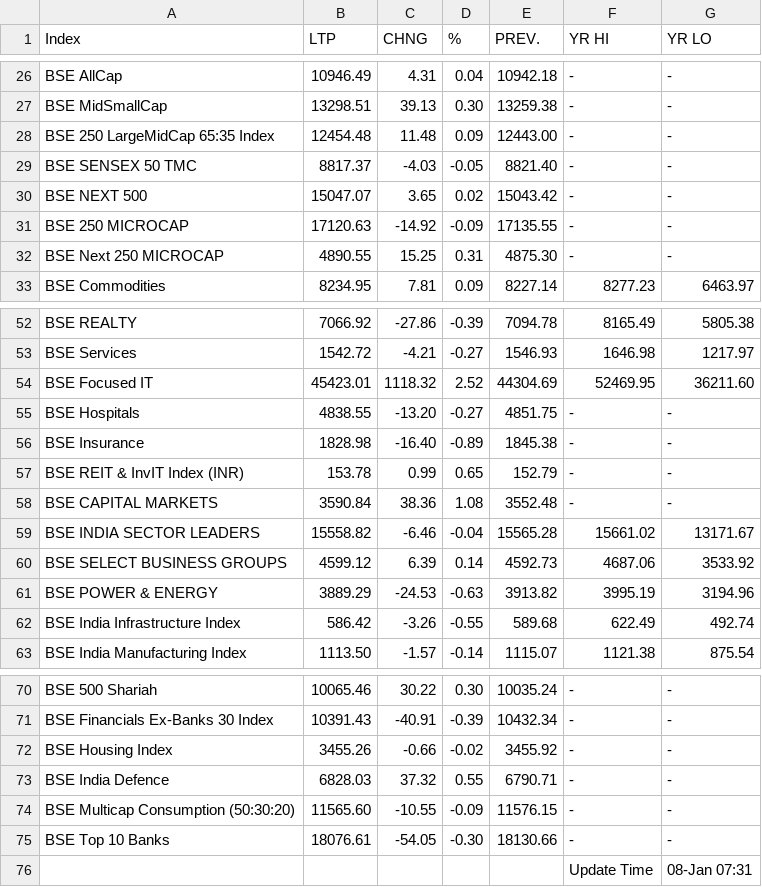
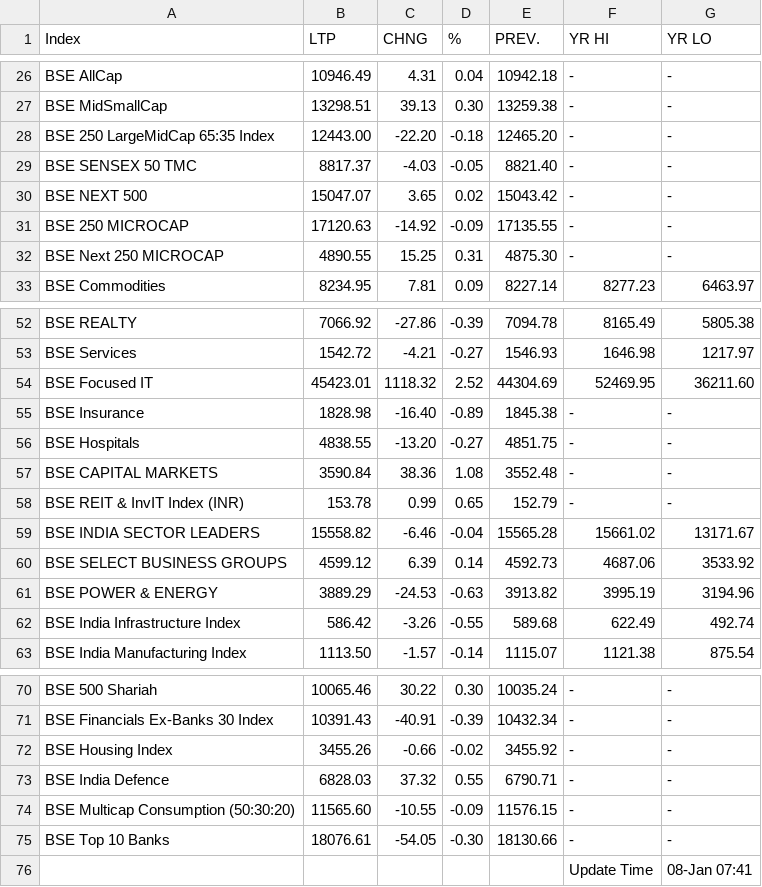
Before and after one commit to saikat-pundit/nse-all-indices-csv, a CSV file: Data/BSE.csv, drawn as a sheet; only a part is shown, gaps mark what is left out.

```diff
--- a/Data/BSE.csv
+++ b/Data/BSE.csv
@@ -27,3 +27,3 @@ BSE AllCap,10946.49,4.31,0.04,10942.18,-,-
 BSE MidSmallCap,13298.51,39.13,0.30,13259.38,-,-
-BSE 250 LargeMidCap 65:35 Index,12454.48,11.48,0.09,12443.00,-,-
+BSE 250 LargeMidCap 65:35 Index,12443.00,-22.20,-0.18,12465.20,-,-
 BSE SENSEX 50 TMC,8817.37,-4.03,-0.05,8821.40,-,-
@@ -54,6 +54,6 @@ BSE Services,1542.72,-4.21,-0.27,1546.93,1646.98,1217.97
 BSE Focused IT,45423.01,1118.32,2.52,44304.69,52469.95,36211.60
+BSE Insurance,1828.98,-16.40,-0.89,1845.38,-,-
 BSE Hospitals,4838.55,-13.20,-0.27,4851.75,-,-
-BSE Insurance,1828.98,-16.40,-0.89,1845.38,-,-
+BSE CAPITAL MARKETS,3590.84,38.36,1.08,3552.48,-,-
 BSE REIT & InvIT Index (INR),153.78,0.99,0.65,152.79,-,-
-BSE CAPITAL MARKETS,3590.84,38.36,1.08,3552.48,-,-
 BSE INDIA SECTOR LEADERS,15558.82,-6.46,-0.04,15565.28,15661.02,13171.67
@@ -75,2 +75,2 @@ BSE Multicap Consumption (50:30:20),11565.60,-10.55,-0.09,11576.15,-,-
 BSE Top 10 Banks,18076.61,-54.05,-0.30,18130.66,-,-
-,,,,,Update Time,08-Jan 07:31
+,,,,,Update Time,08-Jan 07:41
```
Also changed, not shown: Data/Cash.csv, Data/Economic.csv, 6 other files.
